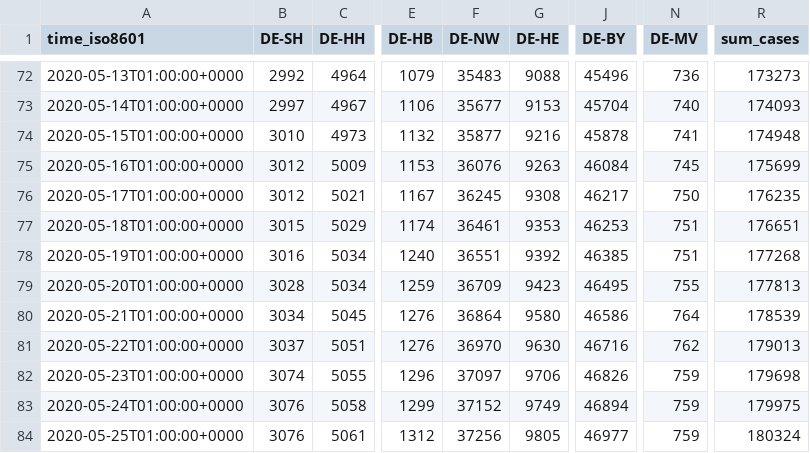
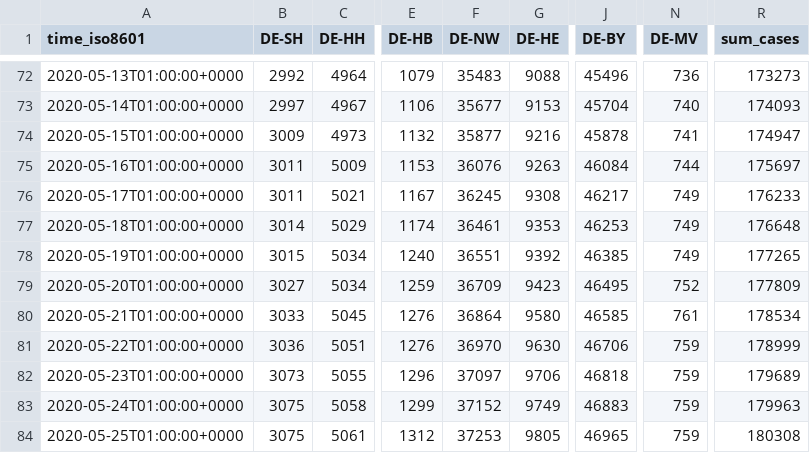
Before and after one commit to jgehrcke/covid-19-germany-gae, a CSV file: cases-rl-crowdsource-by-state.csv, drawn as a sheet; only a part is shown, gaps mark what is left out; the diff covers the shown part only; the diff names each change by its address in the sheet, - before the commit and + after, or states it on an @@ line.

Commit message:
cases-rl-*: update: 05-31

```diff
--- a/cases-rl-crowdsource-by-state.csv
+++ b/cases-rl-crowdsource-by-state.csv
-B74 (DE-SH): 3010
+B74 (DE-SH): 3009
-R74 (sum_cases): 174948
+R74 (sum_cases): 174947
-B75:B76 (DE-SH): 3012
+B75:B76 (DE-SH): 3011
-N75 (DE-MV): 745
+N75 (DE-MV): 744
-R75 (sum_cases): 175699
+R75 (sum_cases): 175697
-N76 (DE-MV): 750
+N76 (DE-MV): 749
-R76 (sum_cases): 176235
+R76 (sum_cases): 176233
-B77 (DE-SH): 3015
+B77 (DE-SH): 3014
-N77:N78 (DE-MV): 751
+N77:N78 (DE-MV): 749
-R77 (sum_cases): 176651
+R77 (sum_cases): 176648
-B78 (DE-SH): 3016
+B78 (DE-SH): 3015
-R78 (sum_cases): 177268
+R78 (sum_cases): 177265
-B79 (DE-SH): 3028
+B79 (DE-SH): 3027
-N79 (DE-MV): 755
+N79 (DE-MV): 752
-R79 (sum_cases): 177813
+R79 (sum_cases): 177809
-B80 (DE-SH): 3034
+B80 (DE-SH): 3033
-J80 (DE-BY): 46586
+J80 (DE-BY): 46585
-N80 (DE-MV): 764
+N80 (DE-MV): 761
-R80 (sum_cases): 178539
+R80 (sum_cases): 178534
-B81 (DE-SH): 3037
+B81 (DE-SH): 3036
-J81 (DE-BY): 46716
+J81 (DE-BY): 46706
-N81 (DE-MV): 762
+N81 (DE-MV): 759
-R81 (sum_cases): 179013
+R81 (sum_cases): 178999
-B82 (DE-SH): 3074
+B82 (DE-SH): 3073
-J82 (DE-BY): 46826
+J82 (DE-BY): 46818
-R82 (sum_cases): 179698
+R82 (sum_cases): 179689
-B83:B84 (DE-SH): 3076
+B83:B84 (DE-SH): 3075
-J83 (DE-BY): 46894
+J83 (DE-BY): 46883
-R83 (sum_cases): 179975
+R83 (sum_cases): 179963
-F84 (DE-NW): 37256
+F84 (DE-NW): 37253
-J84 (DE-BY): 46977
+J84 (DE-BY): 46965
-R84 (sum_cases): 180324
+R84 (sum_cases): 180308
```
Also changed, not shown: 5 added rows, 1 removed row and 12 edited cells elsewhere in this file, 1 other file.
